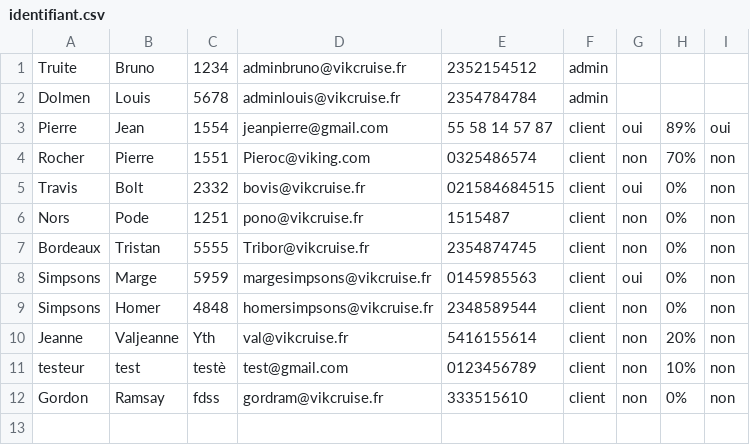
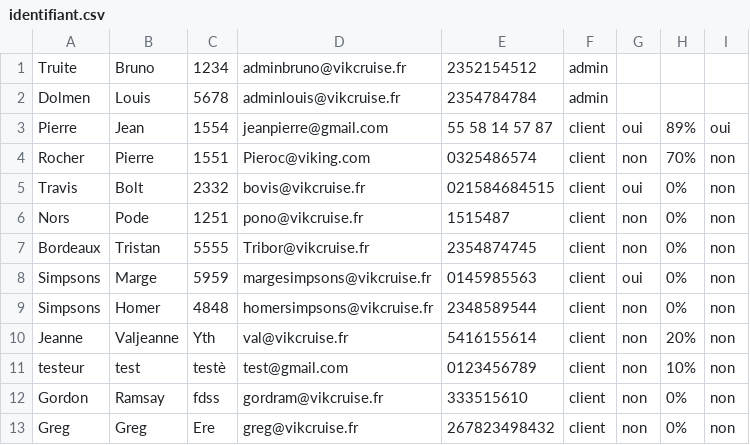
Before and after one commit to Amine954/Projet-HTML, a CSV file: donnees/identifiant.csv, drawn as a sheet.

```diff
--- a/donnees/identifiant.csv
+++ b/donnees/identifiant.csv
@@ -12 +12,2 @@ testeur;test;testè;test@gmail.com;0123456789;client;non;10%;non;
 Gordon;Ramsay;fdss;gordram@vikcruise.fr;333515610;client;non;0%;non;
+Greg;Greg;Ere;greg@vikcruise.fr;267823498432;client;non;0%;non;
```
Also changed, not shown: 12 other files.
